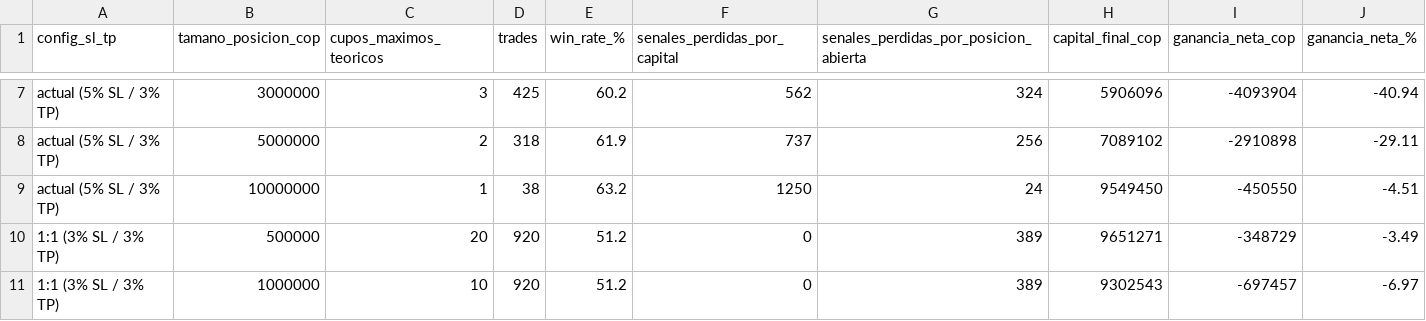
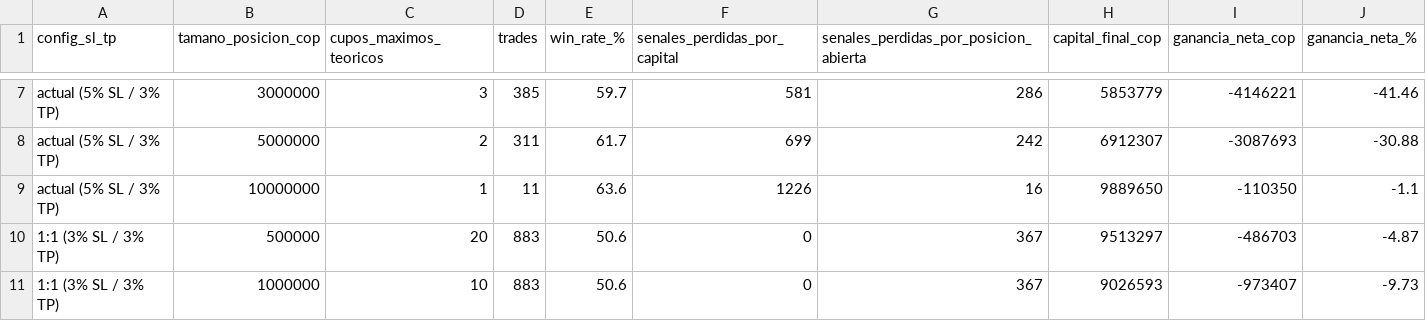
Before and after one commit to kurtd18/RobotinaIA, a CSV file: crypto-alerts/backtest/resultados_barrido_tamano_posicion.csv, drawn as a sheet; only a part is shown, gaps mark what is left out; the diff covers the shown part only; the diff names each change by its address in the sheet, - before the commit and + after, or states it on an @@ line.

```diff
--- a/crypto-alerts/backtest/resultados_barrido_tamano_posicion.csv
+++ b/crypto-alerts/backtest/resultados_barrido_tamano_posicion.csv
-D7 (trades): 425
+D7 (trades): 385
-E7 (win_rate_%): 60.2
+E7 (win_rate_%): 59.7
-F7 (senales_perdidas_por_capital): 562
+F7 (senales_perdidas_por_capital): 581
-G7: 324
+G7: 286
-H7 (capital_final_cop): 5906096
+H7 (capital_final_cop): 5853779
-I7 (ganancia_neta_cop): -4093904
+I7 (ganancia_neta_cop): -4146221
-J7 (ganancia_neta_%): -40.94
+J7 (ganancia_neta_%): -41.46
-D8 (trades): 318
+D8 (trades): 311
-E8 (win_rate_%): 61.9
+E8 (win_rate_%): 61.7
-F8 (senales_perdidas_por_capital): 737
+F8 (senales_perdidas_por_capital): 699
-G8: 256
+G8: 242
-H8 (capital_final_cop): 7089102
+H8 (capital_final_cop): 6912307
-I8 (ganancia_neta_cop): -2910898
+I8 (ganancia_neta_cop): -3087693
-J8 (ganancia_neta_%): -29.11
+J8 (ganancia_neta_%): -30.88
-D9 (trades): 38
+D9 (trades): 11
-E9 (win_rate_%): 63.2
+E9 (win_rate_%): 63.6
-F9 (senales_perdidas_por_capital): 1250
+F9 (senales_perdidas_por_capital): 1226
-G9: 24
+G9: 16
-H9 (capital_final_cop): 9549450
+H9 (capital_final_cop): 9889650
-I9 (ganancia_neta_cop): -450550
+I9 (ganancia_neta_cop): -110350
-J9 (ganancia_neta_%): -4.51
+J9 (ganancia_neta_%): -1.1
-D10:D11 (trades): 920
+D10:D11 (trades): 883
-E10:E11 (win_rate_%): 51.2
+E10:E11 (win_rate_%): 50.6
-G10:G11: 389
+G10:G11: 367
-H10 (capital_final_cop): 9651271
+H10 (capital_final_cop): 9513297
-I10 (ganancia_neta_cop): -348729
+I10 (ganancia_neta_cop): -486703
-J10 (ganancia_neta_%): -3.49
+J10 (ganancia_neta_%): -4.87
-H11 (capital_final_cop): 9302543
+H11 (capital_final_cop): 9026593
-I11 (ganancia_neta_cop): -697457
+I11 (ganancia_neta_cop): -973407
-J11 (ganancia_neta_%): -6.97
+J11 (ganancia_neta_%): -9.73
```
Also changed, not shown: 72 edited cells elsewhere in this file, 5 other files.
